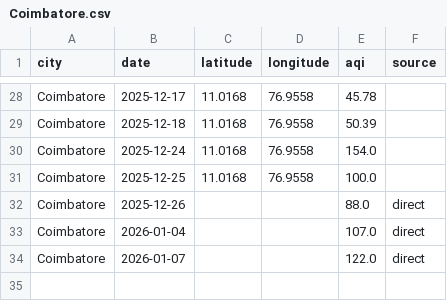
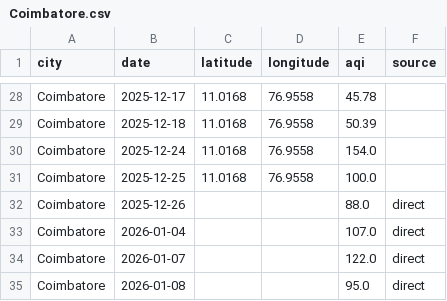
Before and after one commit to Srima-P/AQI_Backend, a CSV file: data/Coimbatore.csv, drawn as a sheet; only a part is shown, gaps mark what is left out.

```diff
--- a/data/Coimbatore.csv
+++ b/data/Coimbatore.csv
@@ -34 +34,2 @@ Coimbatore,2026-01-04,,,107.0,direct
 Coimbatore,2026-01-07,,,122.0,direct
+Coimbatore,2026-01-08,,,95.0,direct
```
Also changed, not shown: data/Dindigul.csv, data/Erode.csv, 15 other files.
